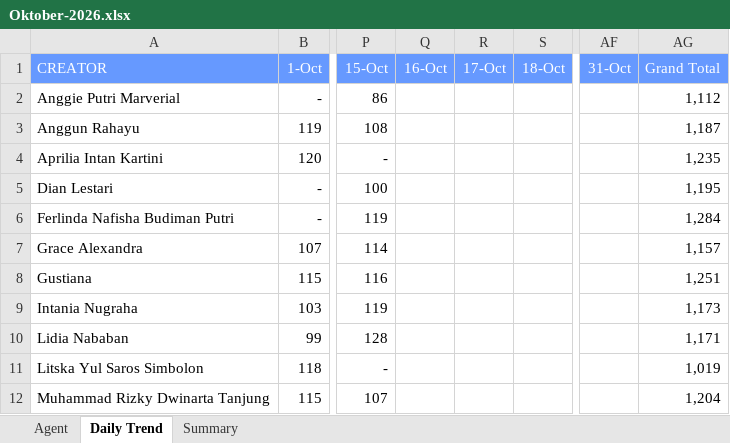
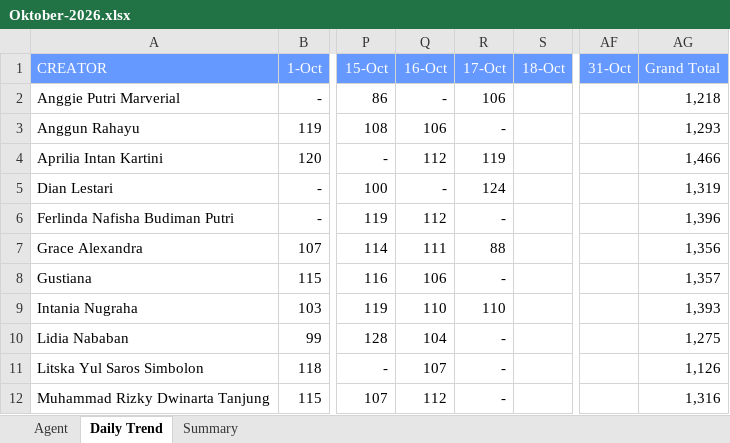
Before and after one commit to AlvyFahmy/Agent_Retention, an Excel workbook: Oktober-2026.xlsx, sheet Daily Trend, drawn as a sheet; only a part is shown, gaps mark what is left out; values as stored, in another font and other column widths than the file's, no borders; conditional formats not drawn; the diff covers the shown part only; the diff names each change by its address in the sheet, - before the commit and + after, or states it on an @@ line.

```diff
--- a/Oktober-2026.xlsx (sheet Daily Trend)
+++ b/Oktober-2026.xlsx (sheet Daily Trend)
-Q2 (16-Oct): (empty)
+Q2 (16-Oct): -
-R2 (17-Oct): (empty)
+R2 (17-Oct): 106
-AG2 (Grand Total): 1,112
+AG2 (Grand Total): 1,218
-Q3 (16-Oct): (empty)
+Q3 (16-Oct): 106
-R3 (17-Oct): (empty)
+R3 (17-Oct): -
-AG3 (Grand Total): 1,187
+AG3 (Grand Total): 1,293
-Q4 (16-Oct): (empty)
+Q4 (16-Oct): 112
-R4 (17-Oct): (empty)
+R4 (17-Oct): 119
-AG4 (Grand Total): 1,235
+AG4 (Grand Total): 1,466
-Q5 (16-Oct): (empty)
+Q5 (16-Oct): -
-R5 (17-Oct): (empty)
+R5 (17-Oct): 124
-AG5 (Grand Total): 1,195
+AG5 (Grand Total): 1,319
-Q6 (16-Oct): (empty)
+Q6 (16-Oct): 112
-R6 (17-Oct): (empty)
+R6 (17-Oct): -
-AG6 (Grand Total): 1,284
+AG6 (Grand Total): 1,396
-Q7 (16-Oct): (empty)
+Q7 (16-Oct): 111
-R7 (17-Oct): (empty)
+R7 (17-Oct): 88
-AG7 (Grand Total): 1,157
+AG7 (Grand Total): 1,356
-Q8 (16-Oct): (empty)
+Q8 (16-Oct): 106
-R8 (17-Oct): (empty)
+R8 (17-Oct): -
-AG8 (Grand Total): 1,251
+AG8 (Grand Total): 1,357
-Q9 (16-Oct): (empty)
+Q9 (16-Oct): 110
-R9 (17-Oct): (empty)
+R9 (17-Oct): 110
-AG9 (Grand Total): 1,173
+AG9 (Grand Total): 1,393
-Q10 (16-Oct): (empty)
+Q10 (16-Oct): 104
-R10:R12 (17-Oct): (empty)
+R10:R12 (17-Oct): -
-AG10 (Grand Total): 1,171
+AG10 (Grand Total): 1,275
-Q11 (16-Oct): (empty)
+Q11 (16-Oct): 107
-AG11 (Grand Total): 1,019
+AG11 (Grand Total): 1,126
-Q12 (16-Oct): (empty)
+Q12 (16-Oct): 112
-AG12 (Grand Total): 1,204
+AG12 (Grand Total): 1,316
```
Also changed, not shown: 24 edited cells elsewhere in this sheet, sheet Agent, sheet Summary.
